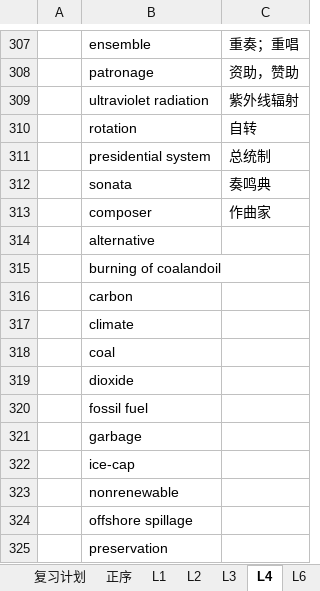
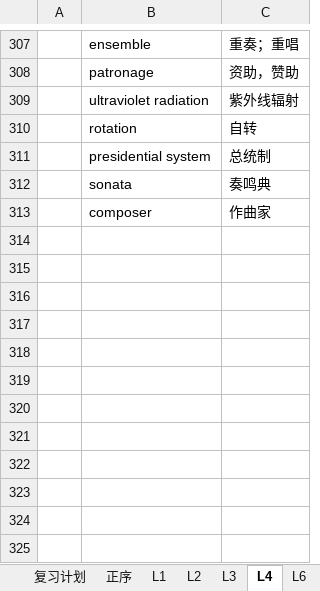
Before and after one commit to F4bwDP6a6W/FLY_US, an Excel workbook: 托福/单词/听力学科分类词汇.xlsm, sheet L4, drawn as a sheet; only a part is shown, gaps mark what is left out; values as stored, in another font and other column widths than the file's, no borders; the diff names each change by its address in the sheet, - before the commit and + after, or states it on an @@ line.

```diff
--- a/托福/单词/听力学科分类词汇.xlsm (sheet L4)
+++ b/托福/单词/听力学科分类词汇.xlsm (sheet L4)
-row 314:  | alternative
-row 315:  | burning of coalandoil
-row 316:  | carbon
-row 317:  | climate
-row 318:  | coal
-row 319:  | dioxide
-row 320:  | fossil fuel
-row 321:  | garbage
-row 322:  | ice-cap
-row 323:  | nonrenewable
-row 324:  | offshore spillage
-row 325:  | preservation
```
Also changed, not shown: sheet L3, sheet L2, sheet L1, sheet 复习计划, GRE/词汇/要你命三千系列/再要你命3000(office2007).xlsm, 美国大学信息/2015CS学校整理.xlsx, 2 other files.
